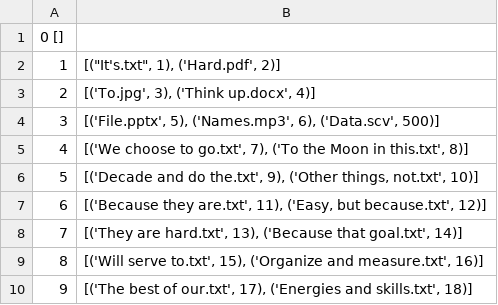
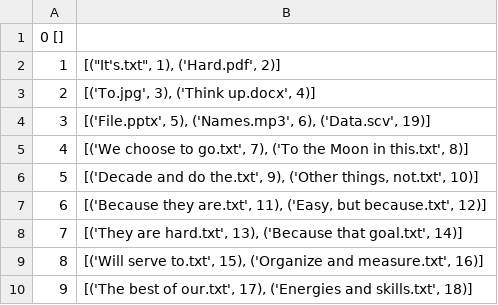
Before and after one commit to krutovsky-danya/cloud_folder, a CSV file: Data/FilesDataFromServer.csv, drawn as a sheet.

```diff
--- a/Data/FilesDataFromServer.csv
+++ b/Data/FilesDataFromServer.csv
@@ -3,3 +3,3 @@
 2 |[('To.jpg', 3), ('Think up.docx', 4)]|
-3 |[('File.pptx', 5), ('Names.mp3', 6), ('Data.scv', 500)]|
+3 |[('File.pptx', 5), ('Names.mp3', 6), ('Data.scv', 19)]|
 4 |[('We choose to go.txt', 7), ('To the Moon in this.txt', 8)]|
```
Also changed, not shown: 3 other files.
